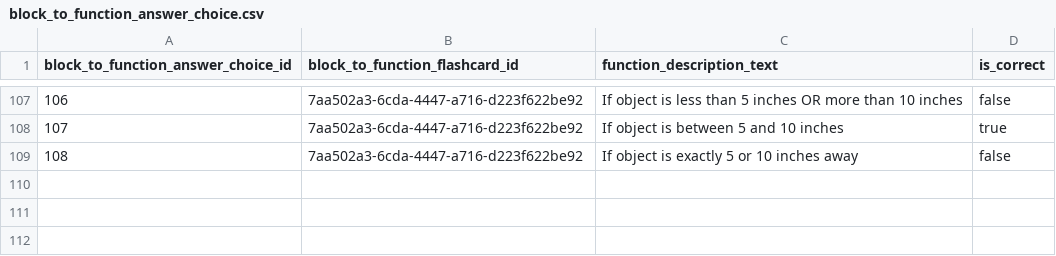
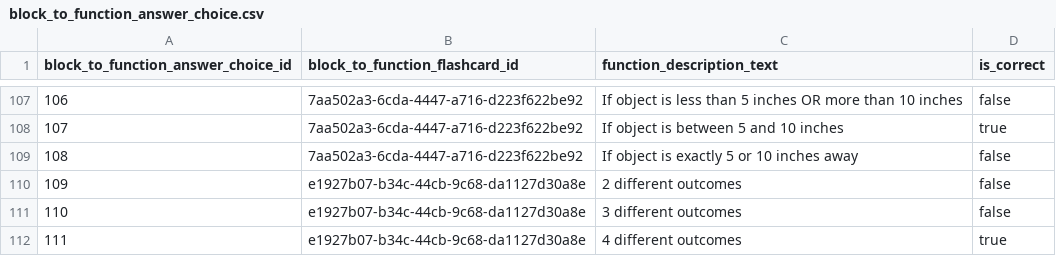
Before and after one commit to actamayev/lever-labs-server, a CSV file: src/db-seed-data/block_to_function_answer_choice.csv, drawn as a sheet; only a part is shown, gaps mark what is left out; the diff names each change by its address in the sheet, - before the commit and + after, or states it on an @@ line.

```diff
--- a/src/db-seed-data/block_to_function_answer_choice.csv
+++ b/src/db-seed-data/block_to_function_answer_choice.csv
+row 110: 109 | e1927b07-b34c-44cb-9c68-da1127d30a8e | 2 different outcomes | false
+row 111: 110 | e1927b07-b34c-44cb-9c68-da1127d30a8e | 3 different outcomes | false
+row 112: 111 | e1927b07-b34c-44cb-9c68-da1127d30a8e | 4 different outcomes | true
```
Also changed, not shown: src/db-seed-data/block_to_function_flashcard.csv, src/db-seed-data/lesson_question_map.csv, 1 other file.
